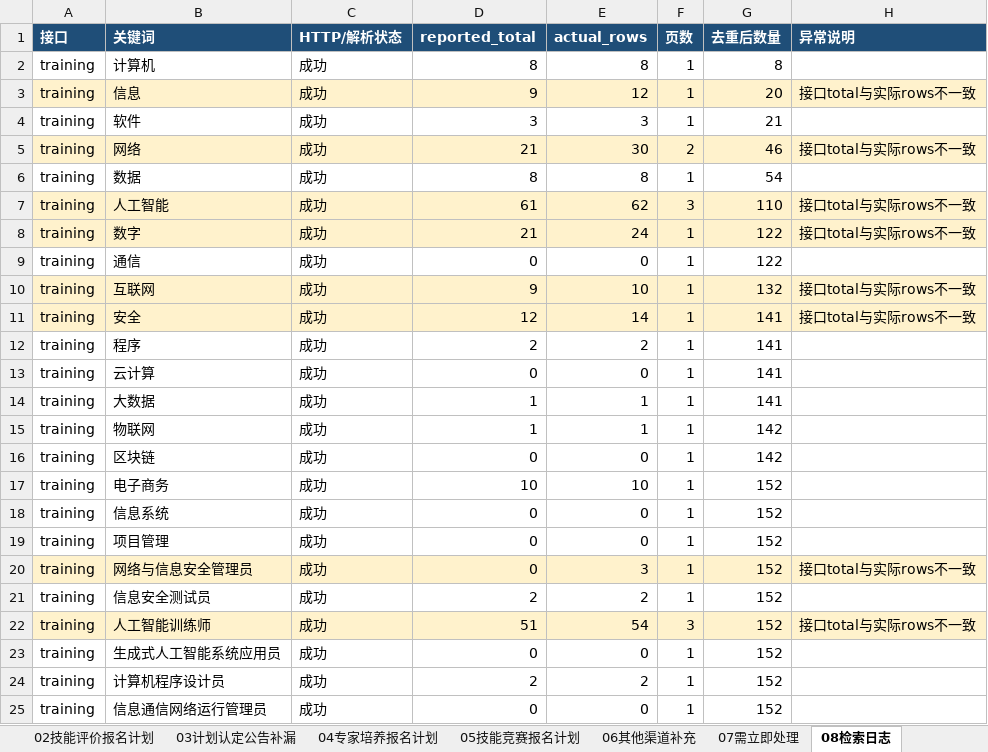
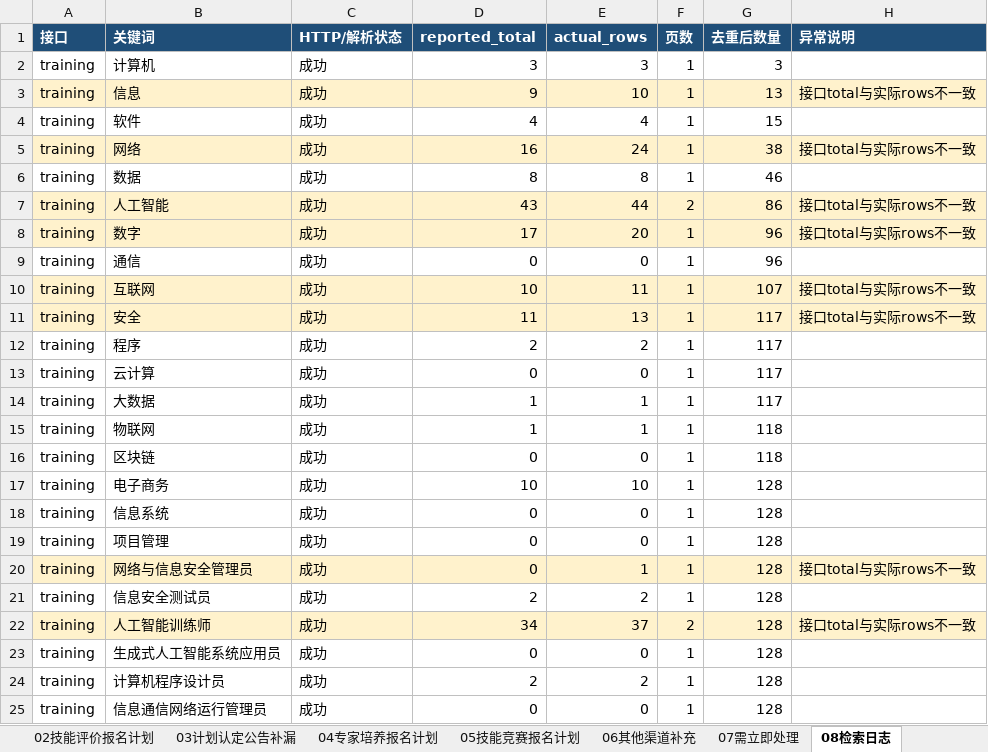
Before and after one commit to Juesann/zhejiang-skill-daily, an Excel workbook: latest.xlsx, sheet 08检索日志, drawn as a sheet; only a part is shown; values as stored, in another font and other column widths than the file's, no borders; the diff covers the shown part only; the diff names each change by its address in the sheet, - before the commit and + after, or states it on an @@ line.

Commit message:
Update daily report 2026-09-05

```diff
--- a/latest.xlsx (sheet 08检索日志)
+++ b/latest.xlsx (sheet 08检索日志)
-D2 (reported_total): 8
+D2 (reported_total): 3
-E2 (actual_rows): 8
+E2 (actual_rows): 3
-G2 (去重后数量): 8
+G2 (去重后数量): 3
-E3 (actual_rows): 12
+E3 (actual_rows): 10
-G3 (去重后数量): 20
+G3 (去重后数量): 13
-D4 (reported_total): 3
+D4 (reported_total): 4
-E4 (actual_rows): 3
+E4 (actual_rows): 4
-G4 (去重后数量): 21
+G4 (去重后数量): 15
-D5 (reported_total): 21
+D5 (reported_total): 16
-E5 (actual_rows): 30
+E5 (actual_rows): 24
-F5 (页数): 2
+F5 (页数): 1
-G5 (去重后数量): 46
+G5 (去重后数量): 38
-G6 (去重后数量): 54
+G6 (去重后数量): 46
-D7 (reported_total): 61
+D7 (reported_total): 43
-E7 (actual_rows): 62
+E7 (actual_rows): 44
-F7 (页数): 3
+F7 (页数): 2
-G7 (去重后数量): 110
+G7 (去重后数量): 86
-D8 (reported_total): 21
+D8 (reported_total): 17
-E8 (actual_rows): 24
+E8 (actual_rows): 20
-G8:G9 (去重后数量): 122
+G8:G9 (去重后数量): 96
-D10 (reported_total): 9
+D10 (reported_total): 10
-E10 (actual_rows): 10
+E10 (actual_rows): 11
-G10 (去重后数量): 132
+G10 (去重后数量): 107
-D11 (reported_total): 12
+D11 (reported_total): 11
-E11 (actual_rows): 14
+E11 (actual_rows): 13
-G11:G14 (去重后数量): 141
+G11:G14 (去重后数量): 117
-G15:G16 (去重后数量): 142
+G15:G16 (去重后数量): 118
-G17:G25 (去重后数量): 152
+G17:G25 (去重后数量): 128
-E20 (actual_rows): 3
+E20 (actual_rows): 1
-D22 (reported_total): 51
+D22 (reported_total): 34
-E22 (actual_rows): 54
+E22 (actual_rows): 37
-F22 (页数): 3
+F22 (页数): 2
```
Also changed, not shown: 98 edited cells elsewhere in this sheet, sheet 07需立即处理, sheet 04专家培养报名计划, sheet 02技能评价报名计划, sheet 01技能培训报名计划, sheet 05技能竞赛报名计划, sheet 00总览看板, 3 other files.
